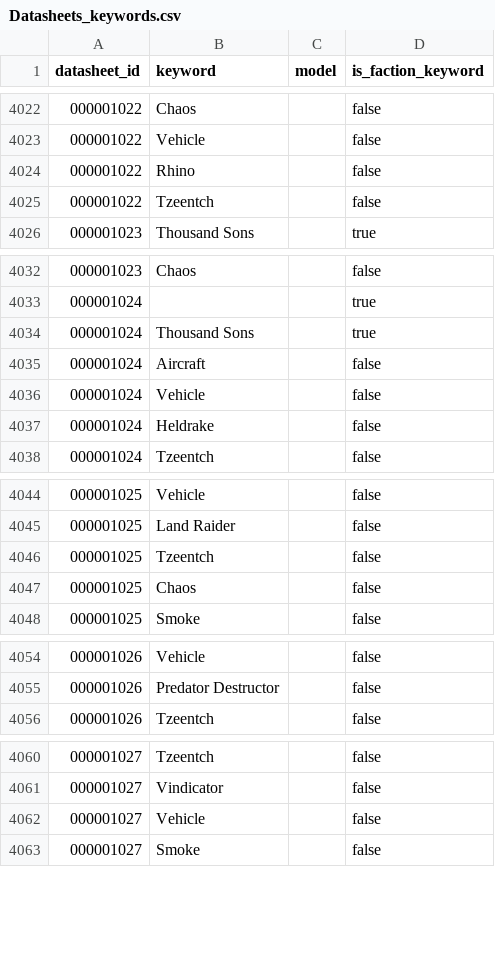
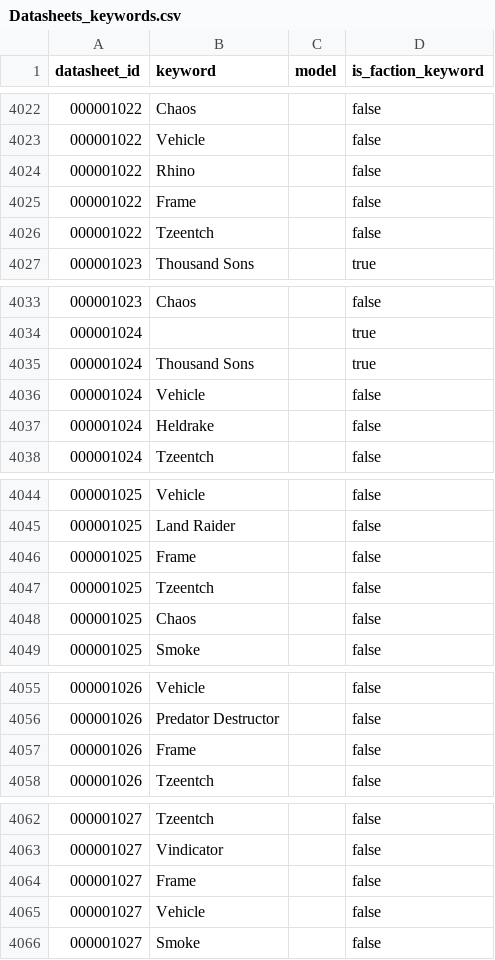
Before and after one commit to thegrimor/cogitador-consulta, a CSV file: public/data/Datasheets_keywords.csv, drawn as a sheet; only a part is shown, gaps mark what is left out; removed rows and columns are numbered as before the commit, all else as after; the diff covers the shown part only; the diff names each change by its address in the sheet, - before the commit and + after, or states it on an @@ line.

```diff
--- a/public/data/Datasheets_keywords.csv
+++ b/public/data/Datasheets_keywords.csv
+row 4025: 000001022 | Frame |  | false
-row 4035: 000001024 | Aircraft |  | false
+row 4046: 000001025 | Frame |  | false
+row 4057: 000001026 | Frame |  | false
+row 4064: 000001027 | Frame |  | false
```
Also changed, not shown: 1 added row elsewhere in this file, public/data/Datasheets_abilities.csv, public/data/Datasheets_models.csv, 2 other files.
